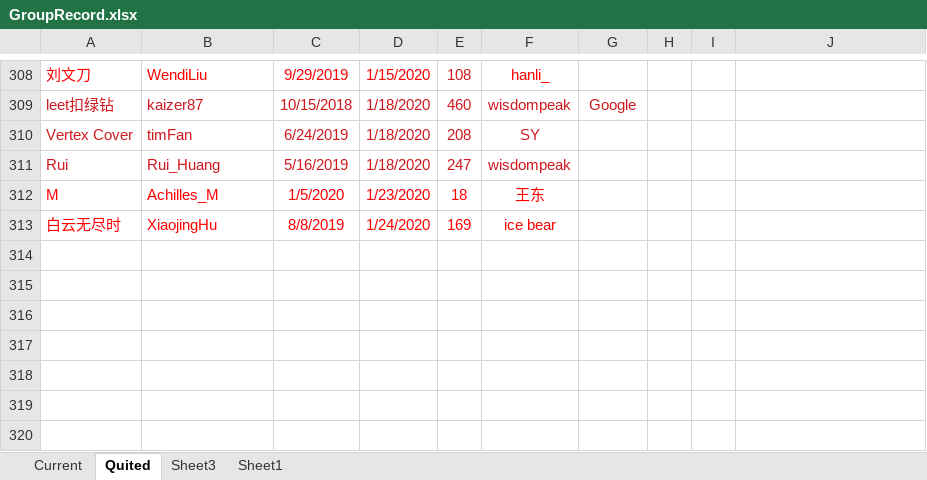
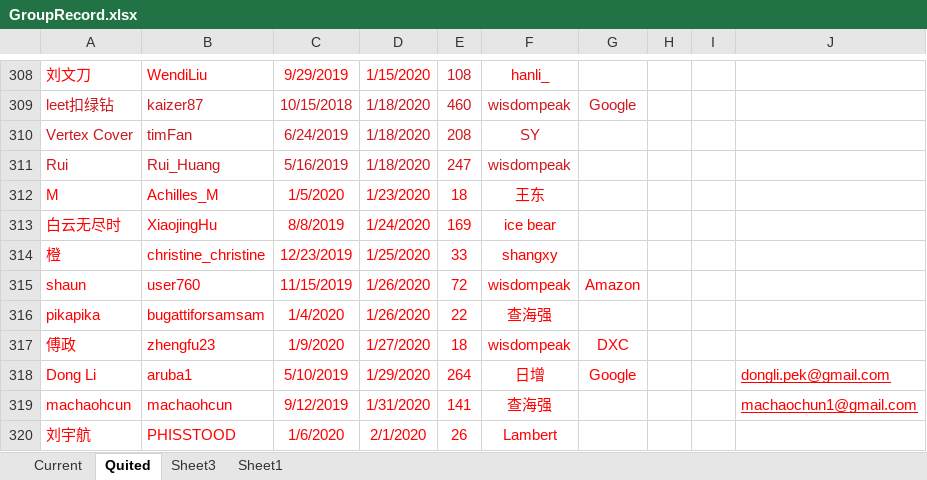
Before and after one commit to wisdompeak/lc-score-board, an Excel workbook: generateEXCEL/Data/Members/GroupRecord.xlsx, sheet Quited, drawn as a sheet; only a part is shown, gaps mark what is left out; values as stored, in another font and other column widths than the file's, no borders; the diff names each change by its address in the sheet, - before the commit and + after, or states it on an @@ line.

```diff
--- a/generateEXCEL/Data/Members/GroupRecord.xlsx (sheet Quited)
+++ b/generateEXCEL/Data/Members/GroupRecord.xlsx (sheet Quited)
+row 314: 橙 | christine_christine | 12/23/2019 | 1/25/2020 | 33 | shangxy
+row 315: shaun | user760 | 11/15/2019 | 1/26/2020 | 72 | wisdompeak | Amazon
+row 316: pikapika | bugattiforsamsam | 1/4/2020 | 1/26/2020 | 22 | 查海强
+row 317: 傅政 | zhengfu23 | 1/9/2020 | 1/27/2020 | 18 | wisdompeak | DXC
+row 318: Dong Li | aruba1 | 5/10/2019 | 1/29/2020 | 264 | 日增 | Google |  |  | dongli.pek@gmail.com
+row 319: machaohcun | machaohcun | 9/12/2019 | 1/31/2020 | 141 | 查海强 |  |  |  | machaochun1@gmail.com
+row 320: 刘宇航 | PHISSTOOD | 1/6/2020 | 2/1/2020 | 26 | Lambert
```
Also changed, not shown: sheet Current, generateEXCEL/index.xlsx, 12 other files.
